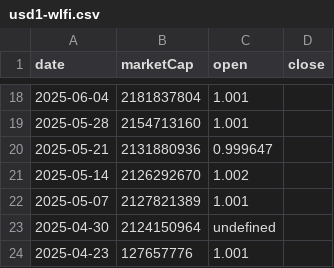
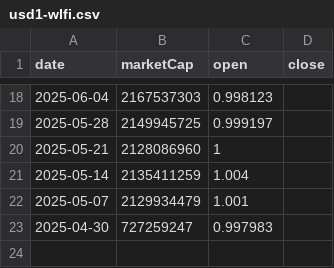
Before and after one commit to gfilardo/mcr_site, a CSV file: data/history/usd1-wlfi.csv, drawn as a sheet; only a part is shown, gaps mark what is left out; the diff covers the shown part only.

Commit message:
deploy: gfilardo/marketcaprace@f1b7915c3e19be0ebb18da68b75c92b27ca7b9e9

```diff
--- a/data/history/usd1-wlfi.csv
+++ b/data/history/usd1-wlfi.csv
@@ -18,7 +18,6 @@ date,marketCap,open,close
-2025-06-04,2181837804,1.001
-2025-05-28,2154713160,1.001
-2025-05-21,2131880936,0.999647
-2025-05-14,2126292670,1.002
-2025-05-07,2127821389,1.001
-2025-04-30,2124150964,undefined
-2025-04-23,127657776,1.001
+2025-06-04,2167537303,0.998123
+2025-05-28,2149945725,0.999197
+2025-05-21,2128086960,1
+2025-05-14,2135411259,1.004
+2025-05-07,2129934479,1.001
+2025-04-30,727259247,0.997983
```
Also changed, not shown: 31 edited cells elsewhere in this file, data/history/bitget-token.csv, data/history/immutable-x.csv, 8 other files.
